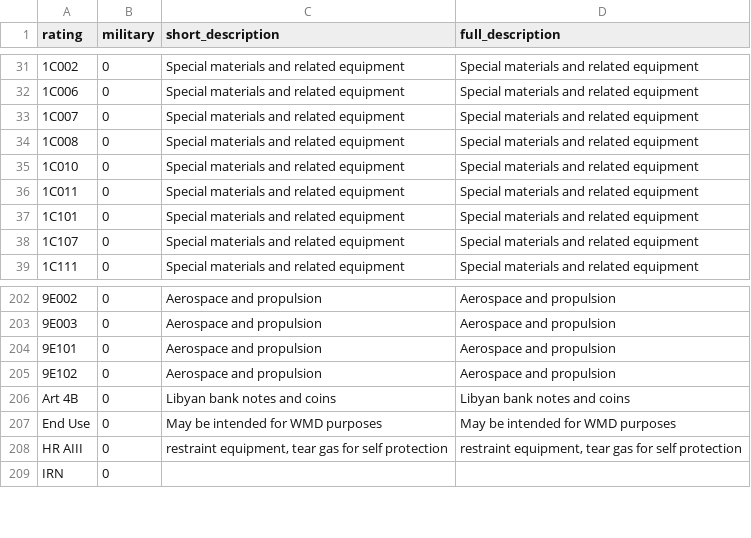
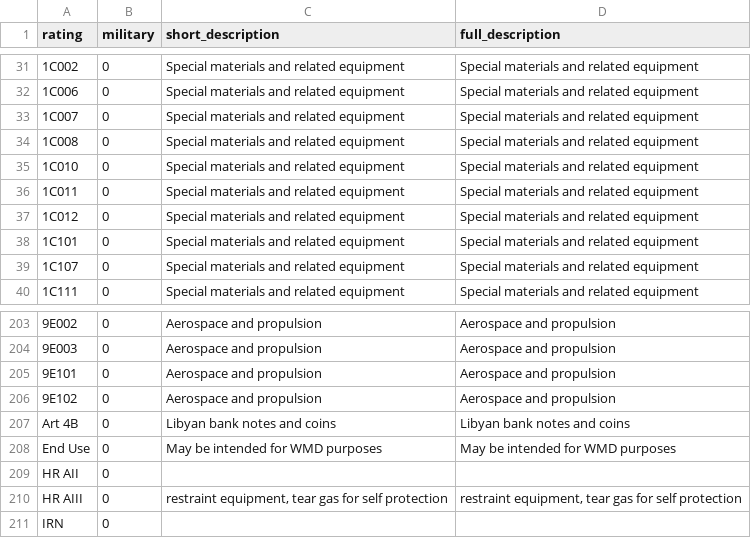
Before and after one commit to caatdata/uk-arms-export-data, a CSV file: ratings.csv, drawn as a sheet; only a part is shown, gaps mark what is left out; the diff names each change by its address in the sheet, - before the commit and + after, or states it on an @@ line.

```diff
--- a/ratings.csv
+++ b/ratings.csv
+row 37: 1C012 | 0 | Special materials and related equipment | Special materials and related equipment
+row 209: HR AII | 0
```
Also changed, not shown: footnotes_region.csv, 5 other files.
